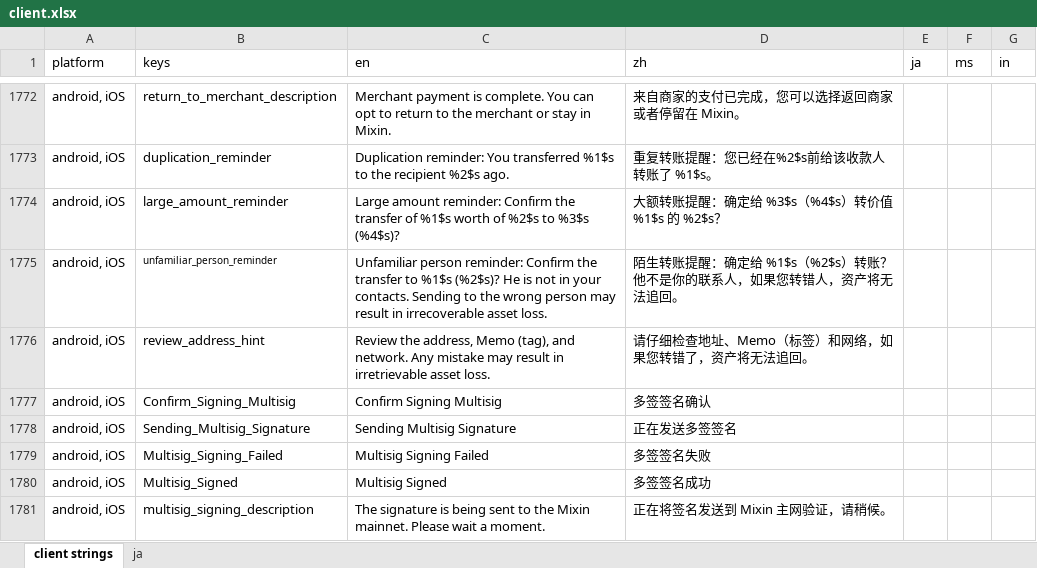
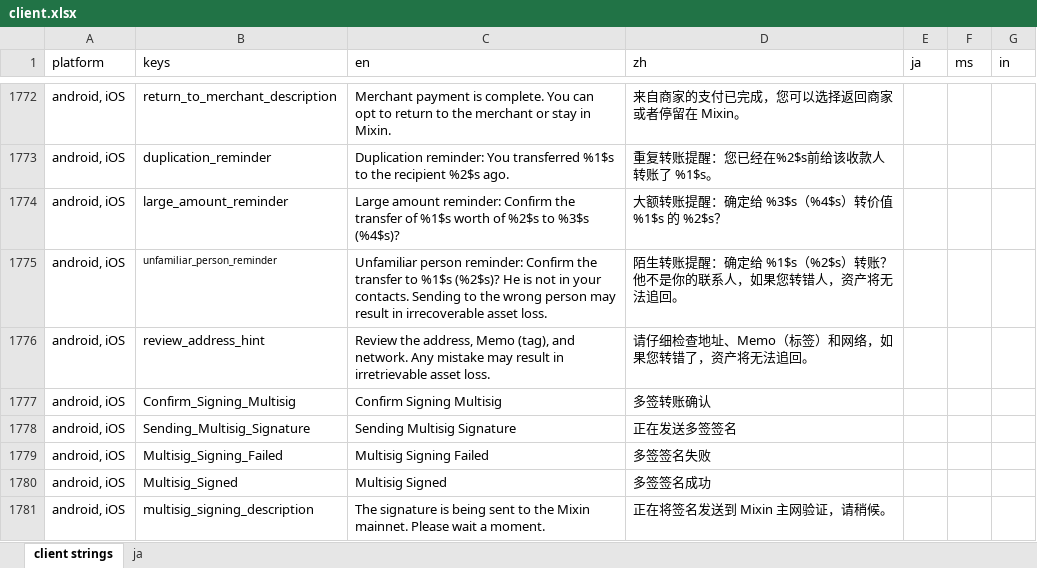
Before and after one commit to Tougee/sync-google-sheet, an Excel workbook: client.xlsx, sheet client strings, drawn as a sheet; only a part is shown, gaps mark what is left out; values as stored, in another font and other column widths than the file's, no borders; charts and pictures and conditional formats not drawn; the diff names each change by its address in the sheet, - before the commit and + after, or states it on an @@ line.

Commit message:
update client.xlsx

```diff
--- a/client.xlsx (sheet client strings)
+++ b/client.xlsx (sheet client strings)
-D1777 (zh): 多签签名确认
+D1777 (zh): 多签转账确认
```
